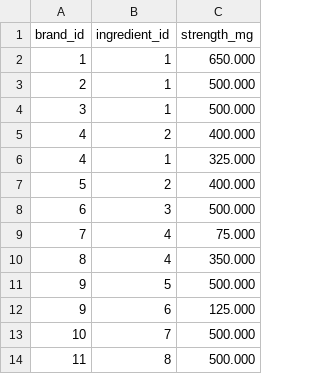
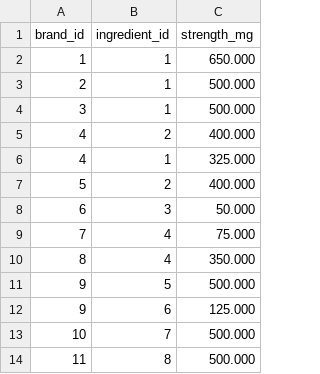
Before and after one commit to OneDose-HQ/OneDose, a CSV file: OneDose/dbms/data/brand_ingredients.csv, drawn as a sheet; only a part is shown.

Commit message:
Fix mock fallbacks, demo data, Voveran strength; add lockfile

```diff
--- a/OneDose/dbms/data/brand_ingredients.csv
+++ b/OneDose/dbms/data/brand_ingredients.csv
@@ -7,3 +7,3 @@ brand_id,ingredient_id,strength_mg
 5,2,400.000
-6,3,500.000
+6,3,50.000
 7,4,75.000
```
Also changed, not shown: 8 other files.
